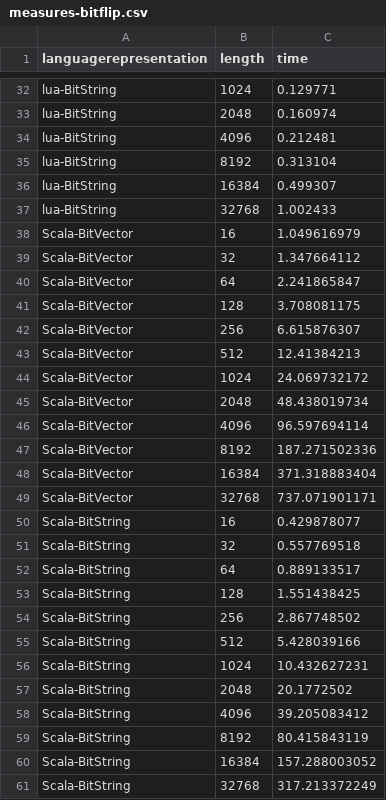
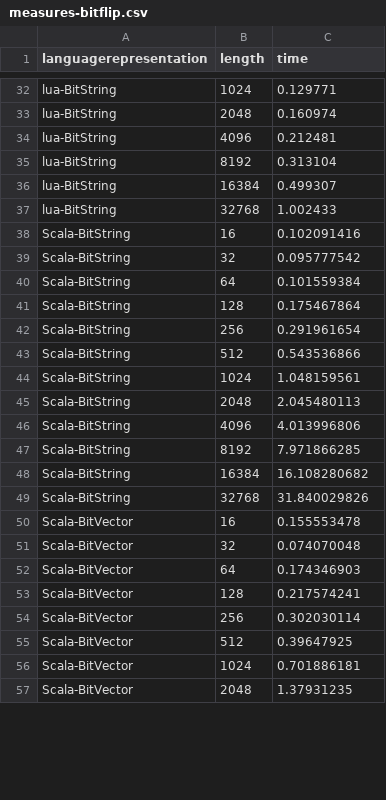
Before and after one commit to JJ/2016-ea-languages-wcci, a CSV file: measures-bitflip.csv, drawn as a sheet; only a part is shown, gaps mark what is left out; the diff covers the shown part only.

```diff
--- a/measures-bitflip.csv
+++ b/measures-bitflip.csv
@@ -37,25 +37,21 @@ lua-BitString, 16384, 0.499307
 lua-BitString, 32768, 1.002433
-Scala-BitVector, 16, 1.049616979
-Scala-BitVector, 32, 1.347664112
-Scala-BitVector, 64, 2.241865847
-Scala-BitVector, 128, 3.708081175
-Scala-BitVector, 256, 6.615876307
-Scala-BitVector, 512, 12.41384213
-Scala-BitVector, 1024, 24.069732172
-Scala-BitVector, 2048, 48.438019734
-Scala-BitVector, 4096, 96.597694114
-Scala-BitVector, 8192, 187.271502336
-Scala-BitVector, 16384, 371.318883404
-Scala-BitVector, 32768, 737.071901171
-Scala-BitString, 16, 0.429878077
-Scala-BitString, 32, 0.557769518
-Scala-BitString, 64, 0.889133517
-Scala-BitString, 128, 1.551438425
-Scala-BitString, 256, 2.867748502
-Scala-BitString, 512, 5.428039166
-Scala-BitString, 1024, 10.432627231
-Scala-BitString, 2048, 20.1772502
-Scala-BitString, 4096, 39.205083412
-Scala-BitString, 8192, 80.415843119
-Scala-BitString, 16384, 157.288003052
-Scala-BitString, 32768, 317.213372249
+Scala-BitString, 16, 0.102091416
+Scala-BitString, 32, 0.095777542
+Scala-BitString, 64, 0.101559384
+Scala-BitString, 128, 0.175467864
+Scala-BitString, 256, 0.291961654
+Scala-BitString, 512, 0.543536866
+Scala-BitString, 1024, 1.048159561
+Scala-BitString, 2048, 2.045480113
+Scala-BitString, 4096, 4.013996806
+Scala-BitString, 8192, 7.971866285
+Scala-BitString, 16384, 16.108280682
+Scala-BitString, 32768, 31.840029826
+Scala-BitVector, 16, 0.155553478
+Scala-BitVector, 32, 0.074070048
+Scala-BitVector, 64, 0.174346903
+Scala-BitVector, 128, 0.217574241
+Scala-BitVector, 256, 0.302030114
+Scala-BitVector, 512, 0.39647925
+Scala-BitVector, 1024, 0.701886181
+Scala-BitVector, 2048, 1.37931235
```
Also changed, not shown: 4 added rows elsewhere in this file, 3 other files.
